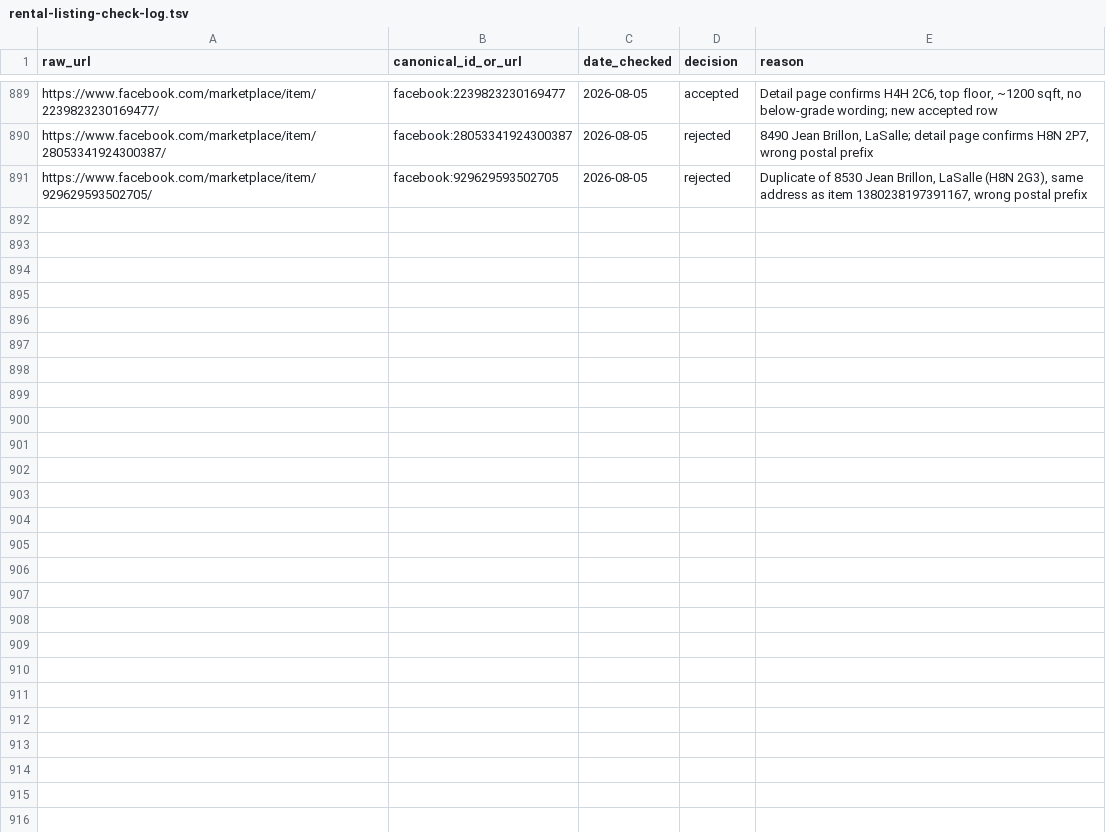
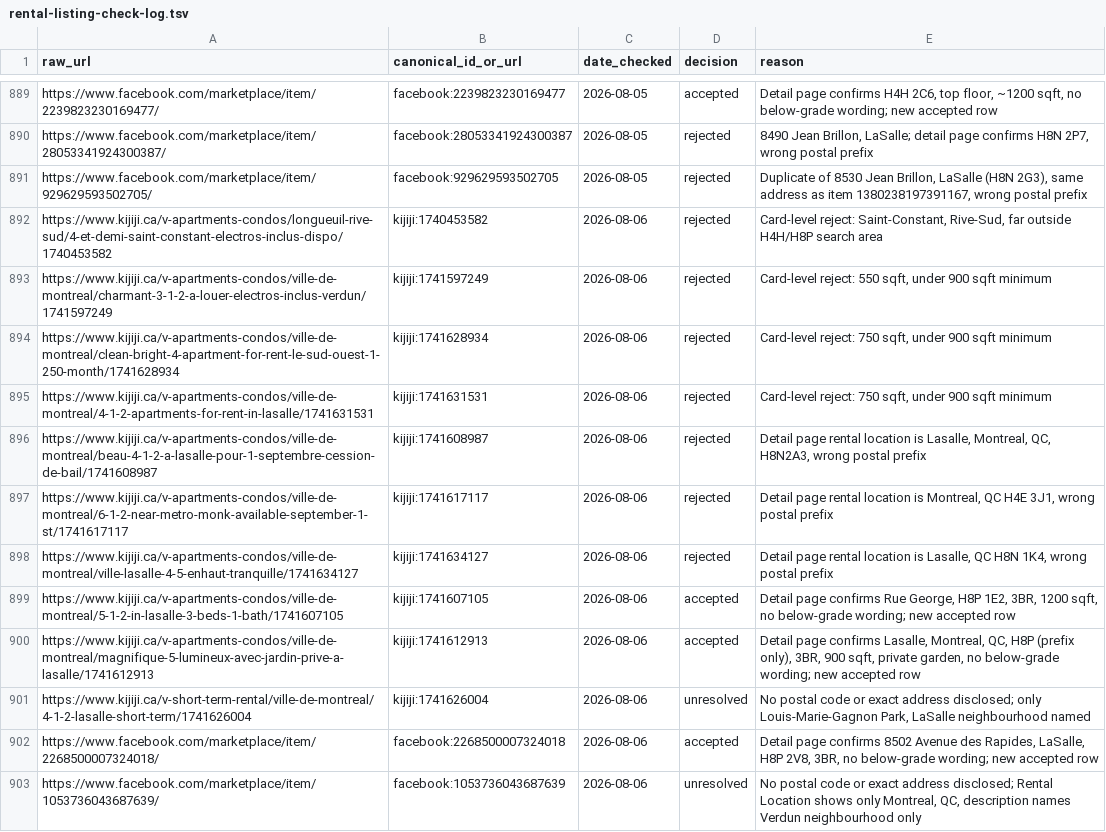
Before and after one commit to NaturalBornCamper/property-watcher, a TSV file: routines/rental-listing-check-log.tsv, drawn as a sheet; only a part is shown, gaps mark what is left out.

```diff
--- a/routines/rental-listing-check-log.tsv
+++ b/routines/rental-listing-check-log.tsv
@@ -891 +891,13 @@ https://www.facebook.com/marketplace/item/28053341924300387/	facebook:2805334192
 https://www.facebook.com/marketplace/item/929629593502705/	facebook:929629593502705	2026-08-05	rejected	Duplicate of 8530 Jean Brillon, LaSalle (H8N 2G3), same address as item 1380238197391167, wrong postal prefix
+https://www.kijiji.ca/v-apartments-condos/longueuil-rive-sud/4-et-demi-saint-constant-electros-inclus-dispo/1740453582	kijiji:1740453582	2026-08-06	rejected	Card-level reject: Saint-Constant, Rive-Sud, far outside H4H/H8P search area
+https://www.kijiji.ca/v-apartments-condos/ville-de-montreal/charmant-3-1-2-a-louer-electros-inclus-verdun/1741597249	kijiji:1741597249	2026-08-06	rejected	Card-level reject: 550 sqft, under 900 sqft minimum
+https://www.kijiji.ca/v-apartments-condos/ville-de-montreal/clean-bright-4-apartment-for-rent-le-sud-ouest-1-250-month/1741628934	kijiji:1741628934	2026-08-06	rejected	Card-level reject: 750 sqft, under 900 sqft minimum
+https://www.kijiji.ca/v-apartments-condos/ville-de-montreal/4-1-2-apartments-for-rent-in-lasalle/1741631531	kijiji:1741631531	2026-08-06	rejected	Card-level reject: 750 sqft, under 900 sqft minimum
+https://www.kijiji.ca/v-apartments-condos/ville-de-montreal/beau-4-1-2-a-lasalle-pour-1-septembre-cession-de-bail/1741608987	kijiji:1741608987	2026-08-06	rejected	Detail page rental location is Lasalle, Montreal, QC, H8N2A3, wrong postal prefix
+https://www.kijiji.ca/v-apartments-condos/ville-de-montreal/6-1-2-near-metro-monk-available-september-1-st/1741617117	kijiji:1741617117	2026-08-06	rejected	Detail page rental location is Montreal, QC H4E 3J1, wrong postal prefix
+https://www.kijiji.ca/v-apartments-condos/ville-de-montreal/ville-lasalle-4-5-enhaut-tranquille/1741634127	kijiji:1741634127	2026-08-06	rejected	Detail page rental location is Lasalle, QC H8N 1K4, wrong postal prefix
+https://www.kijiji.ca/v-apartments-condos/ville-de-montreal/5-1-2-in-lasalle-3-beds-1-bath/1741607105	kijiji:1741607105	2026-08-06	accepted	Detail page confirms Rue George, H8P 1E2, 3BR, 1200 sqft, no below-grade wording; new accepted row
+https://www.kijiji.ca/v-apartments-condos/ville-de-montreal/magnifique-5-lumineux-avec-jardin-prive-a-lasalle/1741612913	kijiji:1741612913	2026-08-06	accepted	Detail page confirms Lasalle, Montreal, QC, H8P (prefix only), 3BR, 900 sqft, private garden, no below-grade wording; new accepted row
+https://www.kijiji.ca/v-short-term-rental/ville-de-montreal/4-1-2-lasalle-short-term/1741626004	kijiji:1741626004	2026-08-06	unresolved	No postal code or exact address disclosed; only Louis-Marie-Gagnon Park, LaSalle neighbourhood named
+https://www.facebook.com/marketplace/item/2268500007324018/	facebook:2268500007324018	2026-08-06	accepted	Detail page confirms 8502 Avenue des Rapides, LaSalle, H8P 2V8, 3BR, no below-grade wording; new accepted row
+https://www.facebook.com/marketplace/item/1053736043687639/	facebook:1053736043687639	2026-08-06	unresolved	No postal code or exact address disclosed; Rental Location shows only Montreal, QC, description names Verdun neighbourhood only
```
Also changed, not shown: 1 other file.
